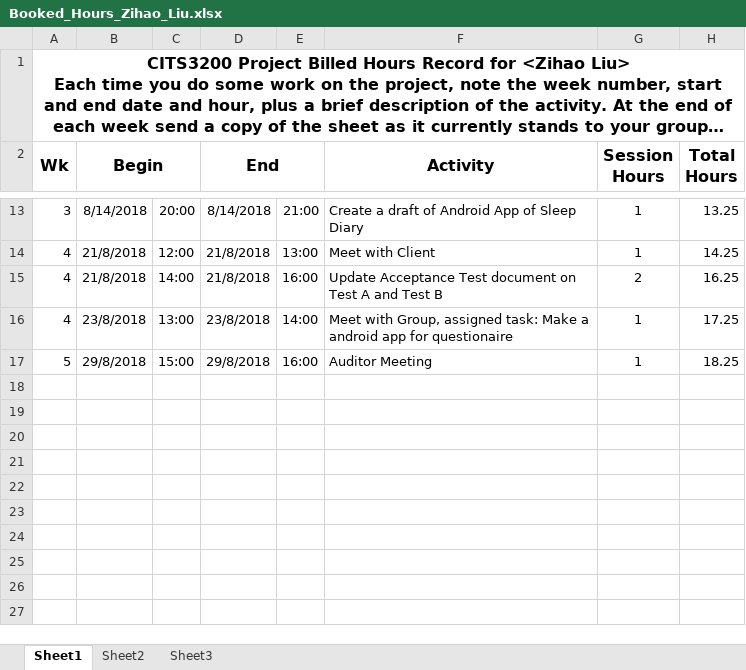
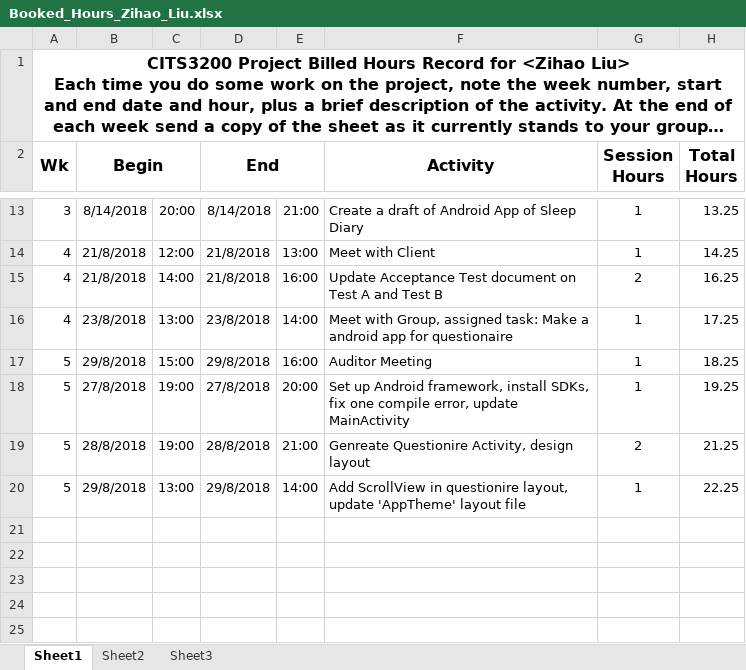
Before and after one commit to noobling/prof-comp, an Excel workbook: Booked_Hours/Booked_Hours_Zihao_Liu.xlsx, sheet Sheet1, drawn as a sheet; only a part is shown, gaps mark what is left out; the shorter side is filled out with more unchanged rows; long unchanged cells end in …; values as stored, in another font and other column widths than the file's, no borders; the diff names each change by its address in the sheet, - before the commit and + after, or states it on an @@ line.

```diff
--- a/Booked_Hours/Booked_Hours_Zihao_Liu.xlsx (sheet Sheet1)
+++ b/Booked_Hours/Booked_Hours_Zihao_Liu.xlsx (sheet Sheet1)
-row 18: (empty)
+row 18: 5 | 27/8/2018 | 19:00 | 27/8/2018 | 20:00 | Set up Android framework, install SDKs, fix one compile error, update MainActivity | 1 | 19.25
-row 19: (empty)
+row 19: 5 | 28/8/2018 | 19:00 | 28/8/2018 | 21:00 | Genreate Questionire Activity, design layout | 2 | 21.25
-row 20: (empty)
+row 20: 5 | 29/8/2018 | 13:00 | 29/8/2018 | 14:00 | Add ScrollView in questionire layout, update 'AppTheme' layout file | 1 | 22.25
```
Also changed, not shown: hidden cells, 1 other file.
